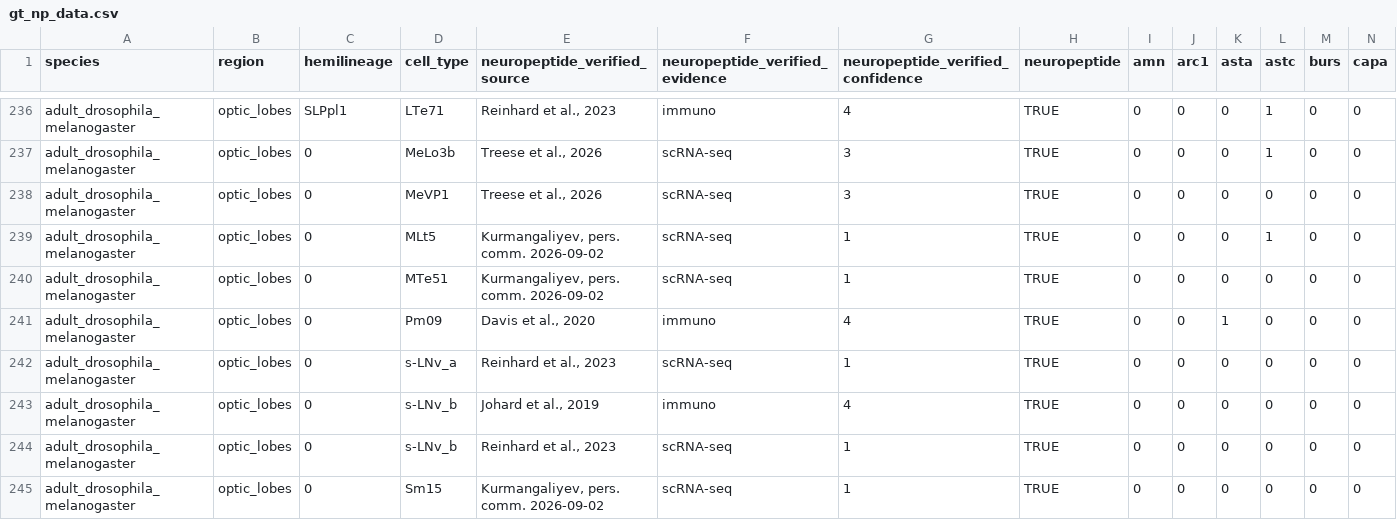
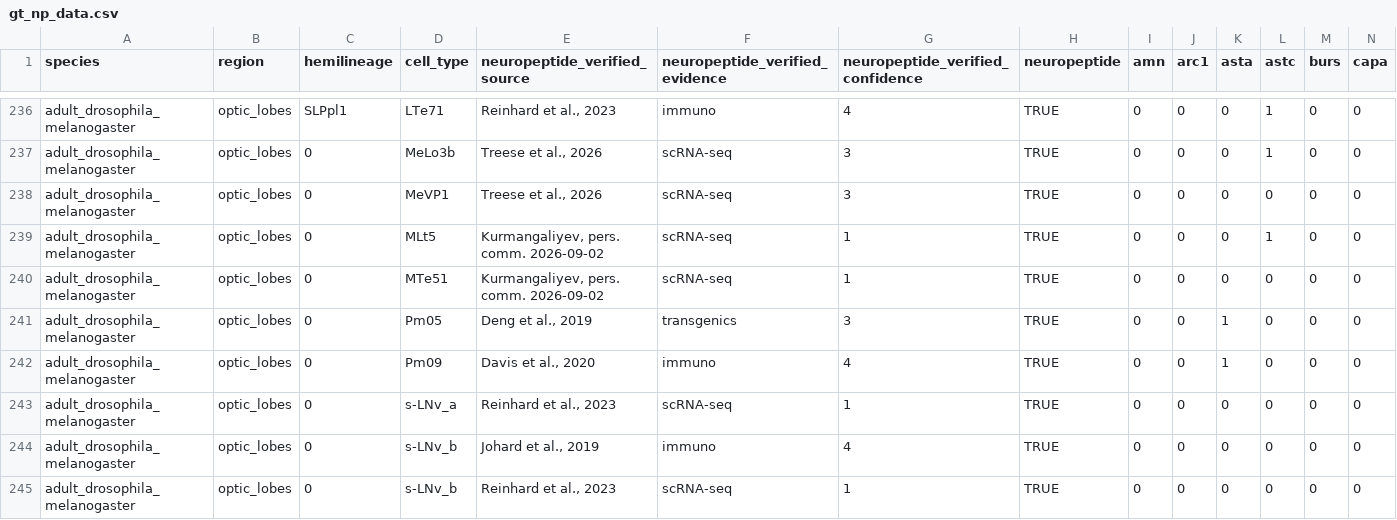
Before and after one commit to flyconnectome/drosophila_neuropeptides, a CSV file: gt_np_data.csv, drawn as a sheet; only a part is shown, gaps mark what is left out; the shorter side is filled out with more unchanged rows; rows hold the shown columns only; the diff names each change by its address in the sheet, - before the commit and + after, or states it on an @@ line.

Commit message:
Pm05 (FAFB optic lobe): AstA, Deng et al., 2019 (transgenics, confidence 3), as for the other Deng 2019 rows
ASB 2026-11-11: Pm05 shares the AstA optic-lobe image with Pm09 on DCV paper Figure S3. Rebuilt with R/organise_np_data.R; only this row changed.

```diff
--- a/gt_np_data.csv
+++ b/gt_np_data.csv
+row 241: adult_drosophila_melanogaster | optic_lobes | 0 | Pm05 | Deng et al., 2019 | transgenics | 3 | TRUE | 0 | 0 | 1 | 0 | 0 | 0
```
Also changed, not shown: gt_sources/bates_2024/202611-gt_np_data.csv, gt_sources/extra.csv.
